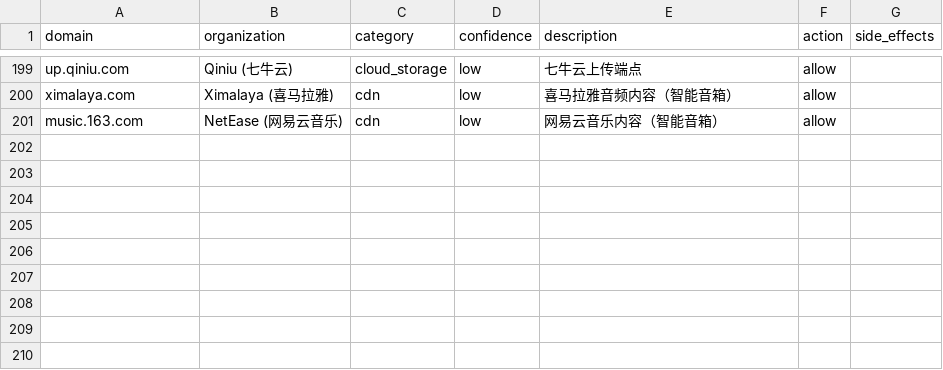
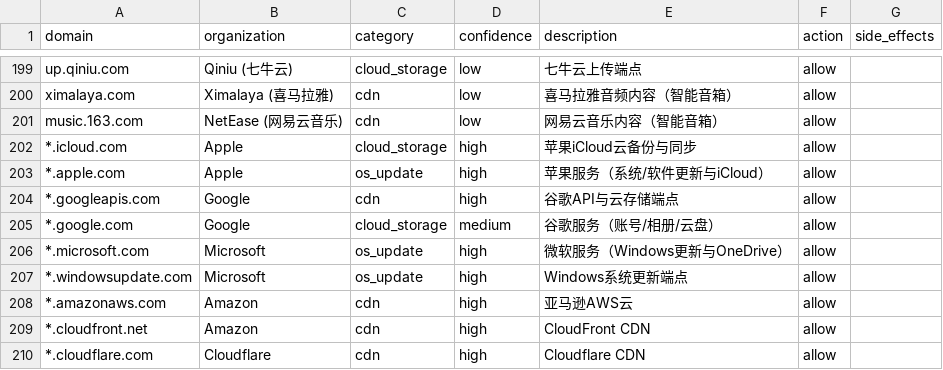
Before and after one commit to homeward-labs/homeward, a CSV file: src/knowledge_base/domains.csv, drawn as a sheet; only a part is shown, gaps mark what is left out.

```diff
--- a/src/knowledge_base/domains.csv
+++ b/src/knowledge_base/domains.csv
@@ -201 +201,10 @@ ximalaya.com,Ximalaya (喜马拉雅),cdn,low,喜马拉雅音频内容（智能
 music.163.com,NetEase (网易云音乐),cdn,low,网易云音乐内容（智能音箱）,allow
+*.icloud.com,Apple,cloud_storage,high,苹果iCloud云备份与同步,allow
+*.apple.com,Apple,os_update,high,苹果服务（系统/软件更新与iCloud）,allow
+*.googleapis.com,Google,cdn,high,谷歌API与云存储端点,allow
+*.google.com,Google,cloud_storage,medium,谷歌服务（账号/相册/云盘）,allow
+*.microsoft.com,Microsoft,os_update,high,微软服务（Windows更新与OneDrive）,allow
+*.windowsupdate.com,Microsoft,os_update,high,Windows系统更新端点,allow
+*.amazonaws.com,Amazon,cdn,high,亚马逊AWS云,allow
+*.cloudfront.net,Amazon,cdn,high,CloudFront CDN,allow
+*.cloudflare.com,Cloudflare,cdn,high,Cloudflare CDN,allow
```
Also changed, not shown: 7 other files.
